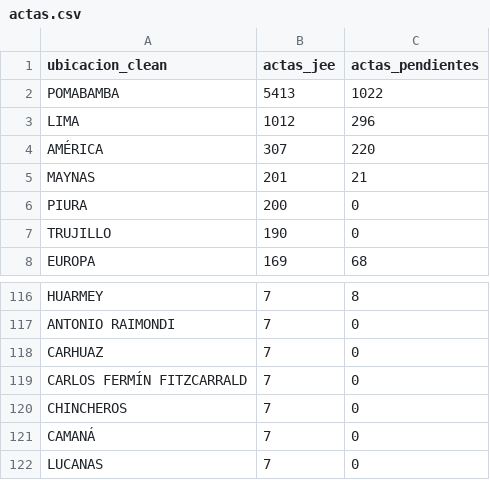
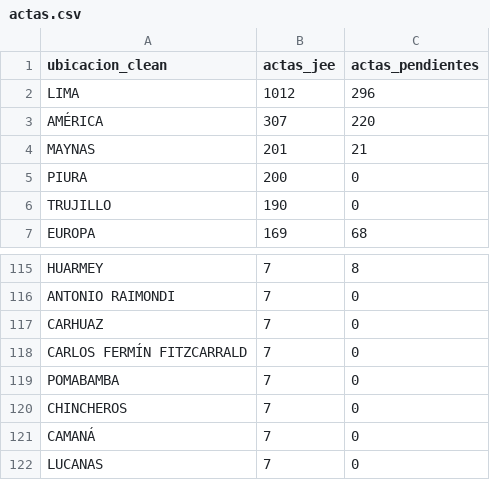
Before and after one commit to kronstadt-lambda/elec-tracker-pe, a CSV file: data_stream/actas.csv, drawn as a sheet; only a part is shown, gaps mark what is left out.

```diff
--- a/data_stream/actas.csv
+++ b/data_stream/actas.csv
@@ -1,3 +1,2 @@
 ubicacion_clean,actas_jee,actas_pendientes
-POMABAMBA,5413,1022
 LIMA,1012,296
@@ -119,2 +118,3 @@ CARHUAZ,7,0
 CARLOS FERMÍN FITZCARRALD,7,0
+POMABAMBA,7,0
 CHINCHEROS,7,0
```
Also changed, not shown: data_stream/proyeccion_final_latest.csv, 1 other file.
